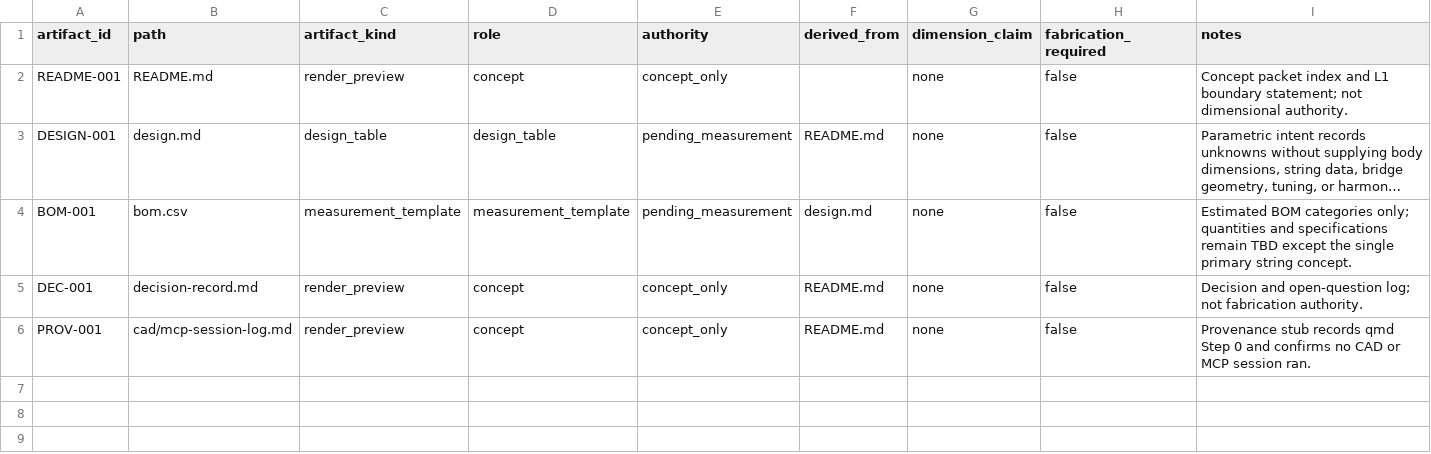
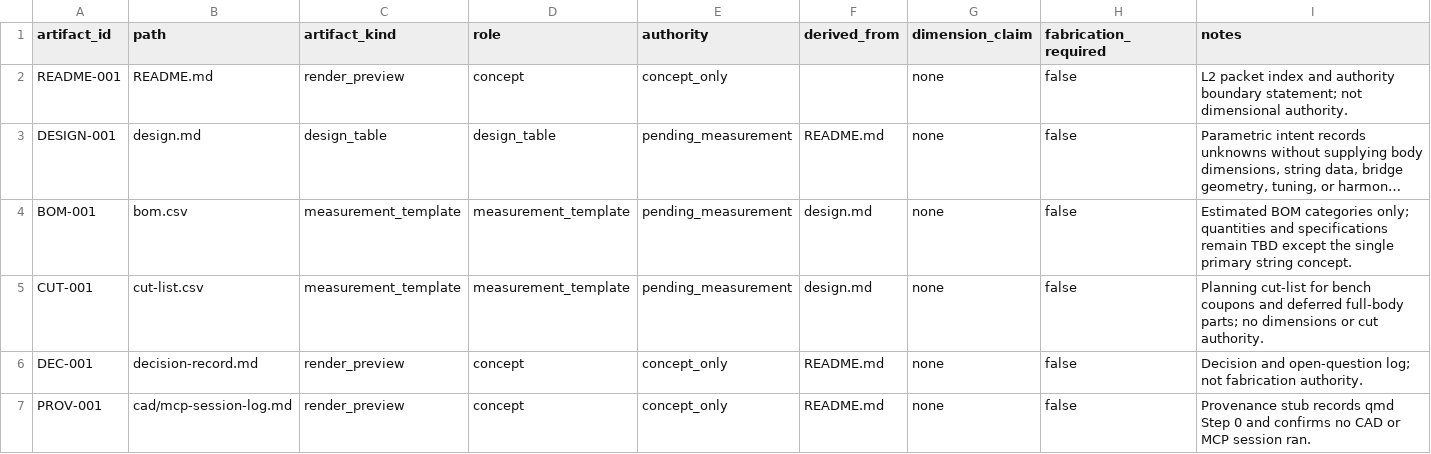
Before and after one commit to tonykoop/tromba-marina, a CSV file: visual-output-register.csv, drawn as a sheet; long unchanged cells end in …; the diff names each change by its address in the sheet, - before the commit and + after, or states it on an @@ line.

```diff
--- a/visual-output-register.csv
+++ b/visual-output-register.csv
-I2 (notes): Concept packet index and L1 boundary statement;…
+I2 (notes): L2 packet index and authority boundary statement;…
+row 5: CUT-001 | cut-list.csv | measurement_template | measurement_template | pending_measurement | design.md | none | false | Planning cut-list for bench coupons and deferred full-body parts; no dimensions or cut authority.
```
Also changed, not shown: bom.csv, 5 other files.
